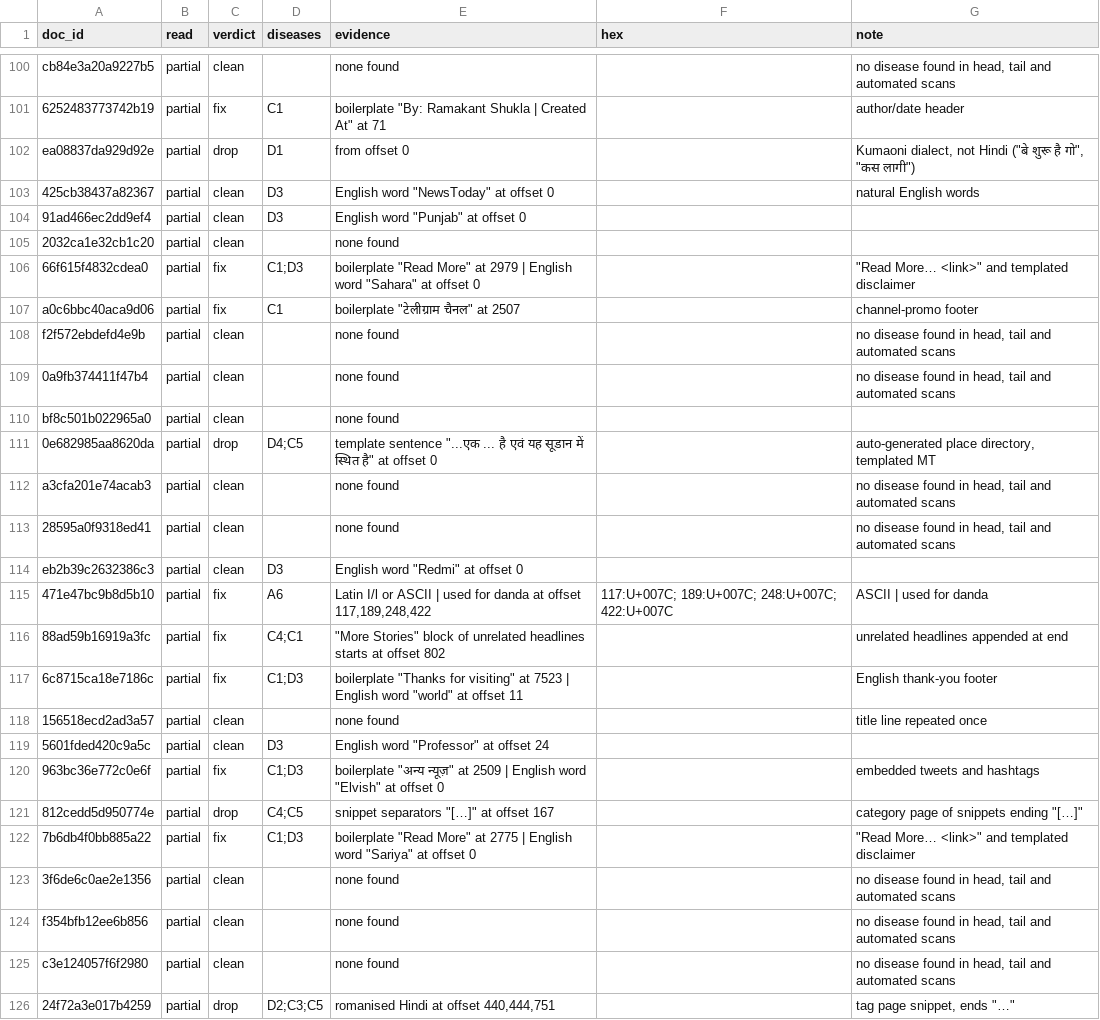
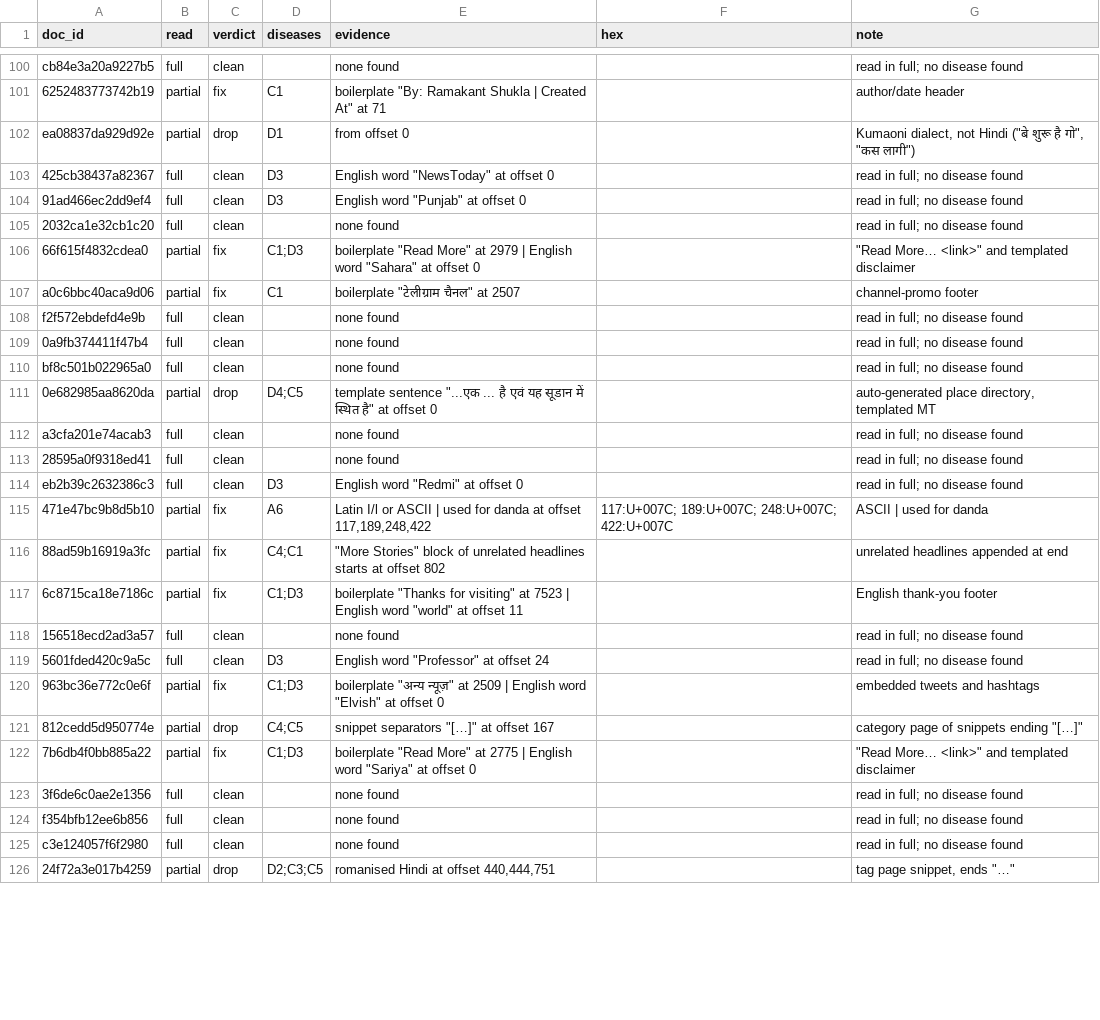
Before and after one commit to therahulbhati/era-v5-lab, a CSV file: diagnosis/submissions/ind-hi-hplt/therahulbhati/labels.csv, drawn as a sheet; only a part is shown, gaps mark what is left out; the diff covers the shown part only; the diff names each change by its address in the sheet, - before the commit and + after, or states it on an @@ line.

Commit message:
diagnosis: ind-hi-hplt therahulbhati, clean rows read in full

```diff
--- a/diagnosis/submissions/ind-hi-hplt/therahulbhati/labels.csv
+++ b/diagnosis/submissions/ind-hi-hplt/therahulbhati/labels.csv
-B100 (read): partial
+B100 (read): full
-G100 (note): no disease found in head, tail and automated scans
+G100 (note): read in full; no disease found
-B103:B105 (read): partial
+B103:B105 (read): full
-G103 (note): natural English words
+G103 (note): read in full; no disease found
-G104:G105 (note): (empty)
+G104:G105 (note): read in full; no disease found
-B108:B110 (read): partial
+B108:B110 (read): full
-G108:G109 (note): no disease found in head, tail and automated scans
+G108:G109 (note): read in full; no disease found
-G110 (note): (empty)
+G110 (note): read in full; no disease found
-B112:B114 (read): partial
+B112:B114 (read): full
-G112:G113 (note): no disease found in head, tail and automated scans
+G112:G113 (note): read in full; no disease found
-G114 (note): (empty)
+G114 (note): read in full; no disease found
-B118:B119 (read): partial
+B118:B119 (read): full
-G118 (note): title line repeated once
+G118 (note): read in full; no disease found
-G119 (note): (empty)
+G119 (note): read in full; no disease found
-B123:B125 (read): partial
+B123:B125 (read): full
-G123:G125 (note): no disease found in head, tail and automated scans
+G123:G125 (note): read in full; no disease found
```
Also changed, not shown: 107 edited cells elsewhere in this file.
